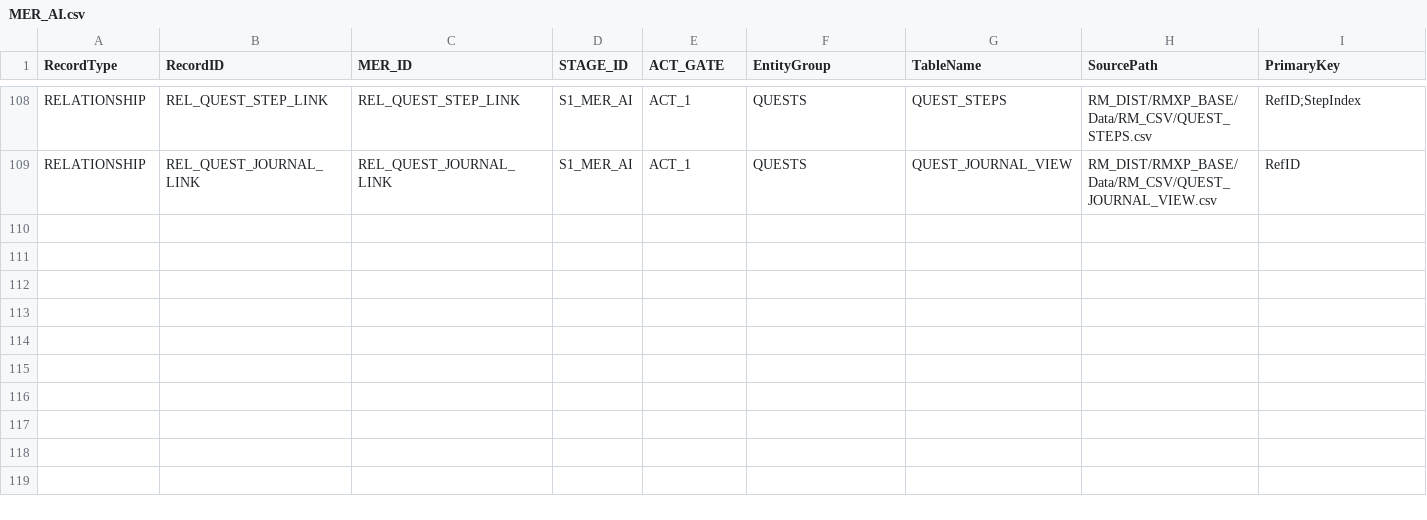
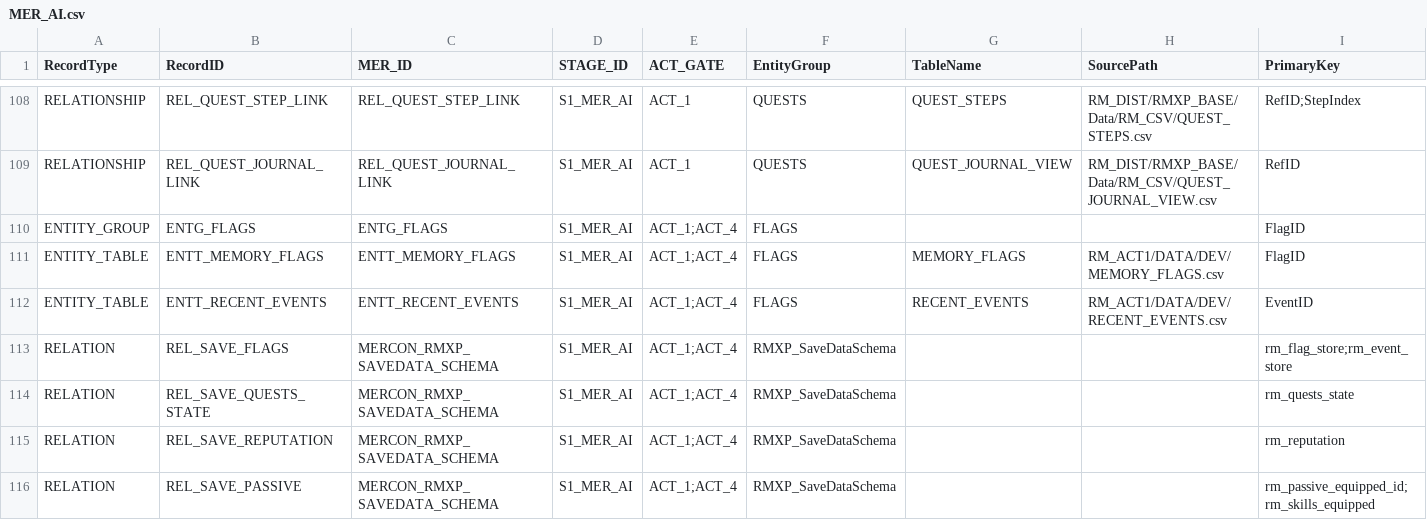
Before and after one commit to MartinFMelcop/Adventures_Unleashed_Rave_Master_Project, a CSV file: RM_CORE/DATA/GOV/MER_AI.csv, drawn as a sheet; only a part is shown, gaps mark what is left out; rows hold the shown columns only; the diff names each change by its address in the sheet, - before the commit and + after, or states it on an @@ line.

Commit message:
Add save/load persistence sanity hooks and governance updates

```diff
--- a/RM_CORE/DATA/GOV/MER_AI.csv
+++ b/RM_CORE/DATA/GOV/MER_AI.csv
+row 110: ENTITY_GROUP | ENTG_FLAGS | ENTG_FLAGS | S1_MER_AI | ACT_1;ACT_4 | FLAGS |  |  | FlagID
+row 111: ENTITY_TABLE | ENTT_MEMORY_FLAGS | ENTT_MEMORY_FLAGS | S1_MER_AI | ACT_1;ACT_4 | FLAGS | MEMORY_FLAGS | RM_ACT1/DATA/DEV/MEMORY_FLAGS.csv | FlagID
+row 112: ENTITY_TABLE | ENTT_RECENT_EVENTS | ENTT_RECENT_EVENTS | S1_MER_AI | ACT_1;ACT_4 | FLAGS | RECENT_EVENTS | RM_ACT1/DATA/DEV/RECENT_EVENTS.csv | EventID
+row 113: RELATION | REL_SAVE_FLAGS | MERCON_RMXP_SAVEDATA_SCHEMA | S1_MER_AI | ACT_1;ACT_4 | RMXP_SaveDataSchema |  |  | rm_flag_store;rm_event_store
+row 114: RELATION | REL_SAVE_QUESTS_STATE | MERCON_RMXP_SAVEDATA_SCHEMA | S1_MER_AI | ACT_1;ACT_4 | RMXP_SaveDataSchema |  |  | rm_quests_state
+row 115: RELATION | REL_SAVE_REPUTATION | MERCON_RMXP_SAVEDATA_SCHEMA | S1_MER_AI | ACT_1;ACT_4 | RMXP_SaveDataSchema |  |  | rm_reputation
+row 116: RELATION | REL_SAVE_PASSIVE | MERCON_RMXP_SAVEDATA_SCHEMA | S1_MER_AI | ACT_1;ACT_4 | RMXP_SaveDataSchema |  |  | rm_passive_equipped_id;rm_skills_equipped
```
Also changed, not shown: RM_CORE/DATA/GOV/SPEC_FUNC_AI.csv, RM_CORE/DATA/GOV/SPEC_TEC_AI.csv, 9 other files.
